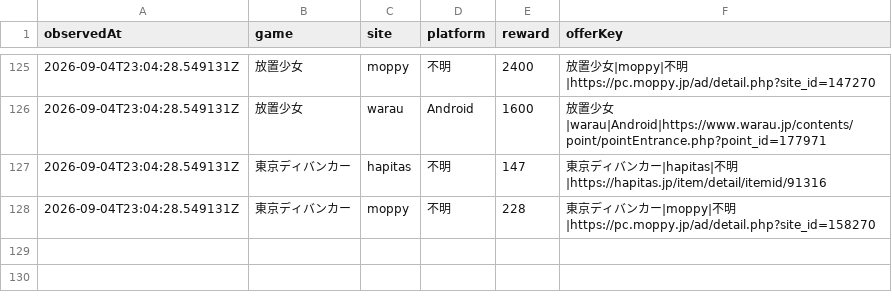
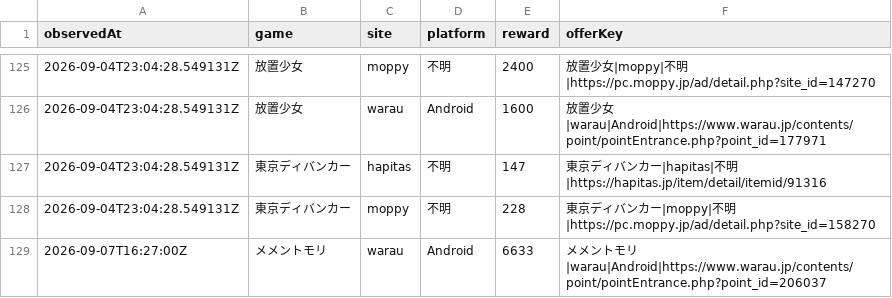
Before and after one commit to POIGAME-LAB/poigamelab, a CSV file: data/offer_history.csv, drawn as a sheet; only a part is shown, gaps mark what is left out.

Commit message:
Record current MementoMori reward observation

```diff
--- a/data/offer_history.csv
+++ b/data/offer_history.csv
@@ -128 +128,2 @@ observedAt,game,site,platform,reward,offerKey
 2026-09-04T23:04:28.549131Z,東京ディバンカー,moppy,不明,228,東京ディバンカー|moppy|不明|https://pc.moppy.jp/ad/detail.php?site_id=158270
+2026-09-07T16:27:00Z,メメントモリ,warau,Android,6633,メメントモリ|warau|Android|https://www.warau.jp/contents/point/pointEntrance.php?point_id=206037
```
